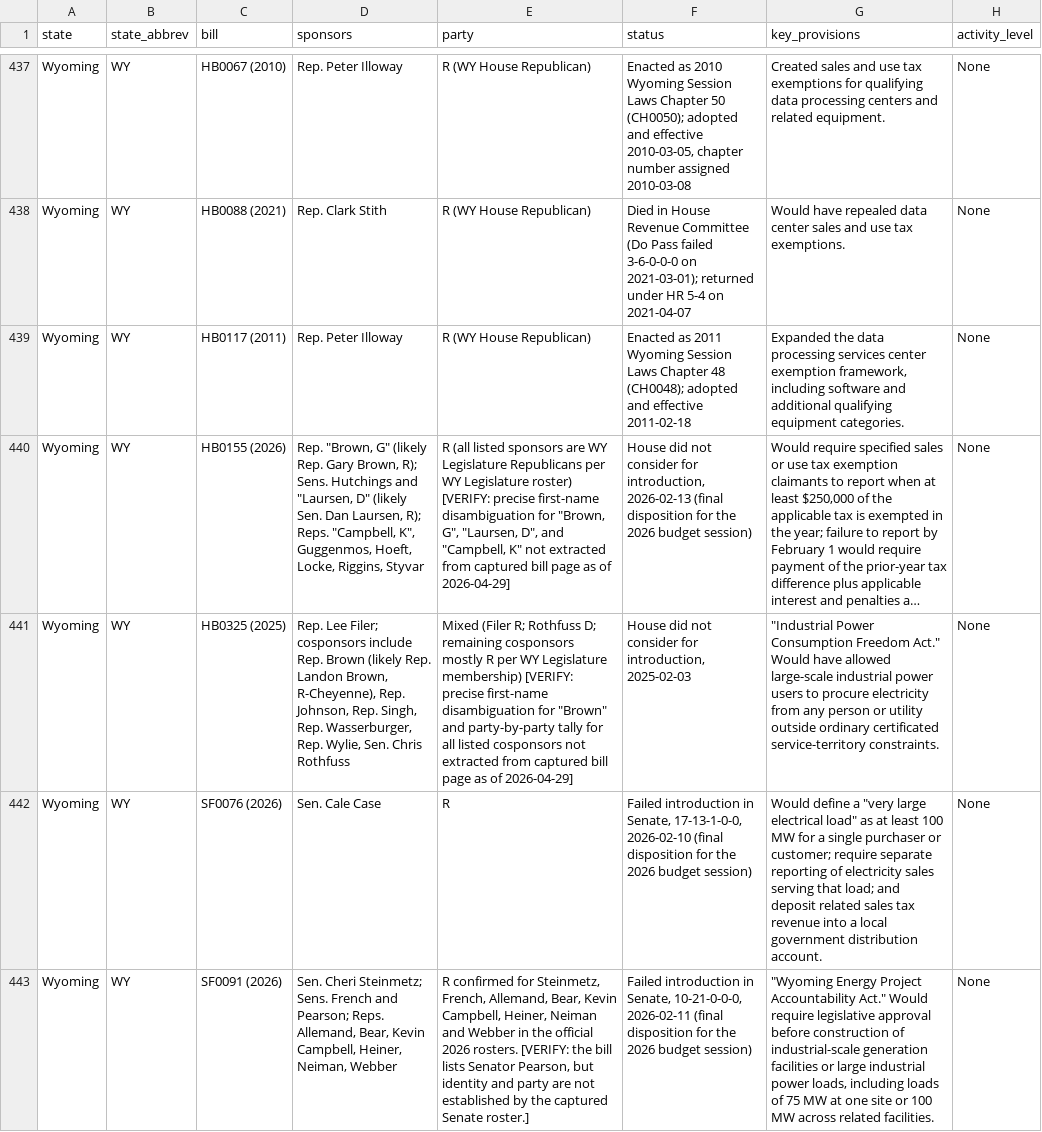
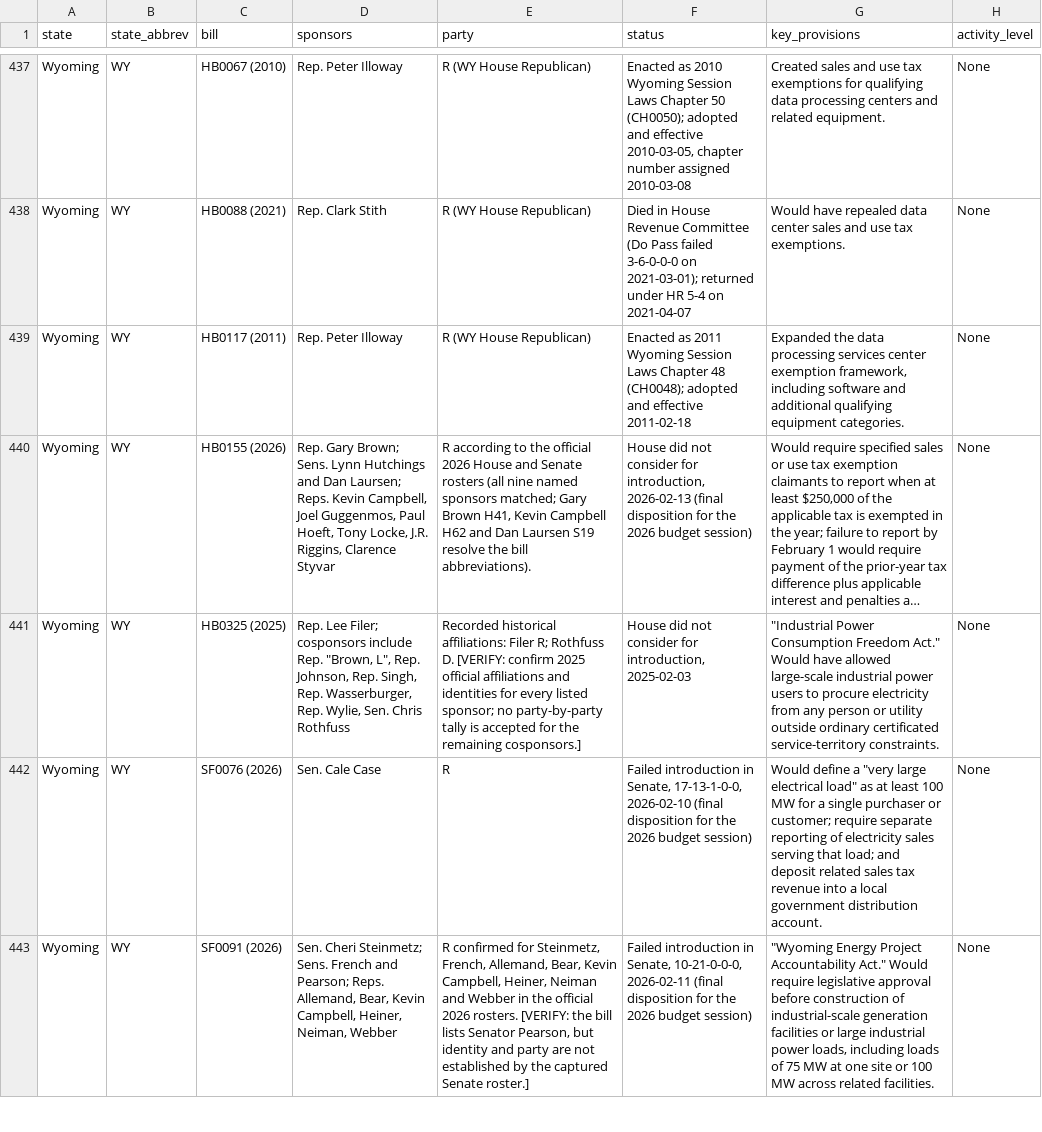
Before and after one commit to mjbommar/moratorium-data-2026, a CSV file: data/state_legislation.csv, drawn as a sheet; only a part is shown, gaps mark what is left out; long unchanged cells end in …; the diff names each change by its address in the sheet, - before the commit and + after, or states it on an @@ line.

```diff
--- a/data/state_legislation.csv
+++ b/data/state_legislation.csv
-D440 (sponsors): Rep. "Brown, G" (likely Rep. Gary Brown, R); Sens. Hutchings and "Laursen, D" (likely Sen. Dan Laursen, R); Reps. "Campbell, K", Guggenmos, Hoeft, Locke, Riggins, Styvar
+D440 (sponsors): Rep. Gary Brown; Sens. Lynn Hutchings and Dan Laursen; Reps. Kevin Campbell, Joel Guggenmos, Paul Hoeft, Tony Locke, J.R. Riggins, Clarence Styvar
-E440 (party): R (all listed sponsors are WY Legislature Republicans per WY Legislature roster) [VERIFY: precise first-name disambiguation for "Brown, G", "Laursen, D", and "Campbell, K" not extracted from captured bill page as of 2026-04-29]
+E440 (party): R according to the official 2026 House and Senate rosters (all nine named sponsors matched; Gary Brown H41, Kevin Campbell H62 and Dan Laursen S19 resolve the bill abbreviations).
-D441 (sponsors): …include Rep. Brown (likely Rep. Landon Brown, R-Cheyenne), Rep. Johnson,…
+D441 (sponsors): …include Rep. "Brown, L", Rep. Johnson,…
-E441 (party): Mixed (Filer R; Rothfuss D; remaining cosponsors mostly R per WY Legislature membership) [VERIFY: precise first-name disambiguation for "Brown" and party-by-party tally for all listed cosponsors not extracted from captured bill page as of 2026-04-29]
+E441 (party): Recorded historical affiliations: Filer R; Rothfuss D. [VERIFY: confirm 2025 official affiliations and identities for every listed sponsor; no party-by-party tally is accepted for the remaining cosponsors.]
```
Also changed, not shown: data/policy-scope/all-annotated.csv, data/policy-scope/not-explicitly-excluded-candidates.csv, 27 other files.
